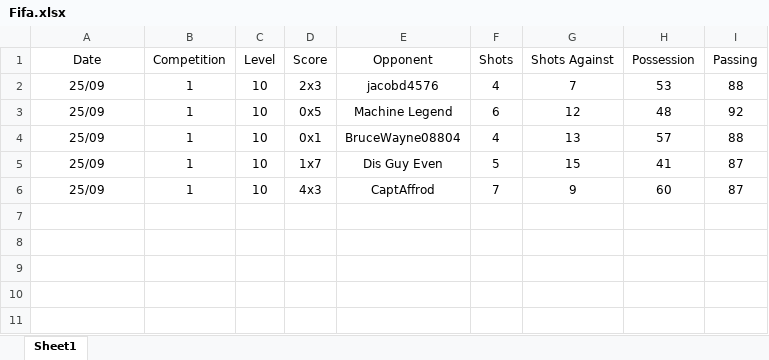
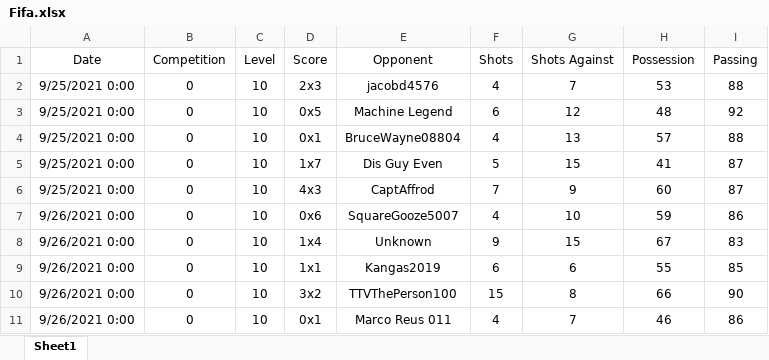
Before and after one commit to cappuccinocodes/c-sharp-academy.04.excel-reader, an Excel workbook: Fifa.xlsx, sheet Sheet1, drawn as a sheet; values as stored, in another font and other column widths than the file's, no borders; charts and pictures not drawn; the diff names each change by its address in the sheet, - before the commit and + after, or states it on an @@ line.

Commit message:
Can read excel file straight into sqlite database

```diff
--- a/Fifa.xlsx (sheet Sheet1)
+++ b/Fifa.xlsx (sheet Sheet1)
-A2:A6 (Date): 25/09
+A2:A6 (Date): 9/25/2021 0:00
-B2:B6 (Competition): 1
+B2:B6 (Competition): 0
+row 7: 9/26/2021 0:00 | 0 | 10 | 0x6 | SquareGooze5007 | 4 | 10 | 59 | 86
+row 8: 9/26/2021 0:00 | 0 | 10 | 1x4 | Unknown | 9 | 15 | 67 | 83
+row 9: 9/26/2021 0:00 | 0 | 10 | 1x1 | Kangas2019 | 6 | 6 | 55 | 85
+row 10: 9/26/2021 0:00 | 0 | 10 | 3x2 | TTVThePerson100 | 15 | 8 | 66 | 90
+row 11: 9/26/2021 0:00 | 0 | 10 | 0x1 | Marco Reus 011 | 4 | 7 | 46 | 86
```
Also changed, not shown: charts or pictures, 6 other files.
